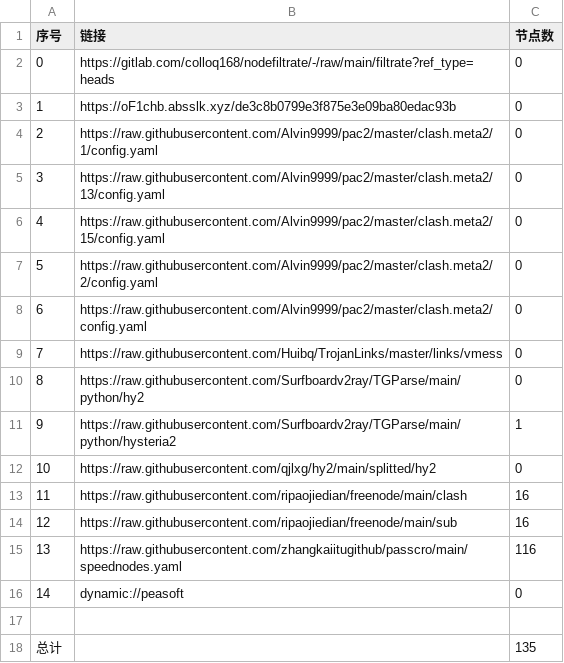
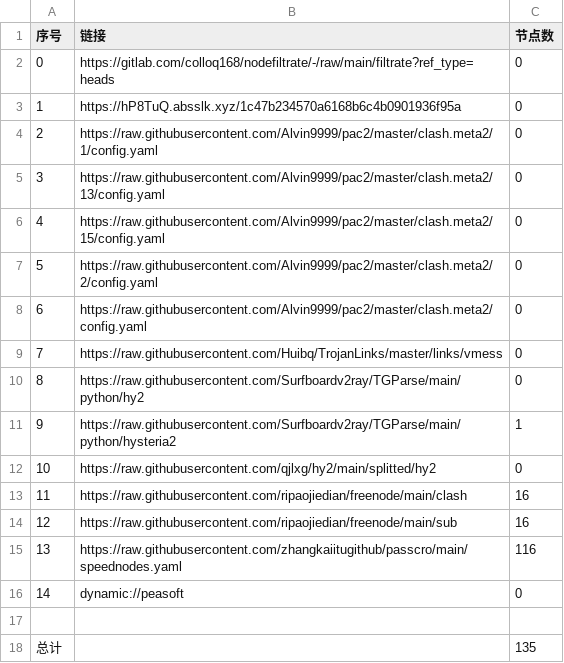
Before and after one commit to hnonly/AutoMergePublicNodes, a CSV file: list_result.csv, drawn as a sheet.

```diff
--- a/list_result.csv
+++ b/list_result.csv
@@ -2,3 +2,3 @@
 0,https://gitlab.com/colloq168/nodefiltrate/-/raw/main/filtrate?ref_type=heads,0
-1,https://oF1chb.absslk.xyz/de3c8b0799e3f875e3e09ba80edac93b,0
+1,https://hP8TuQ.absslk.xyz/1c47b234570a6168b6c4b0901936f95a,0
 2,https://raw.githubusercontent.com/Alvin9999/pac2/master/clash.meta2/1/config.yaml,0
```
Also changed, not shown: 3 other files.
